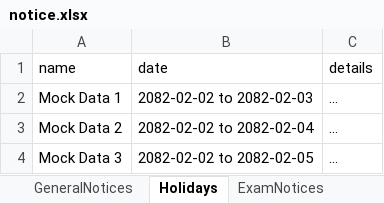
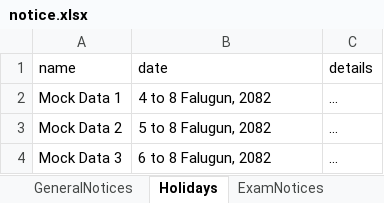
Before and after one commit to bbhatt-git/sarc, an Excel workbook: public/data/notice.xlsx, sheet Holidays, drawn as a sheet; values as stored, in another font and other column widths than the file's, no borders; the diff names each change by its address in the sheet, - before the commit and + after, or states it on an @@ line.

Commit message:
The data isn't sowing after checking result, its only expanding the resu

```diff
--- a/public/data/notice.xlsx (sheet Holidays)
+++ b/public/data/notice.xlsx (sheet Holidays)
-B2 (date): 2082-02-02 to 2082-02-03
+B2 (date): 4 to 8 Falugun, 2082
-B3 (date): 2082-02-02 to 2082-02-04
+B3 (date): 5 to 8 Falugun, 2082
-B4 (date): 2082-02-02 to 2082-02-05
+B4 (date): 6 to 8 Falugun, 2082
```
Also changed, not shown: 2 other files.
